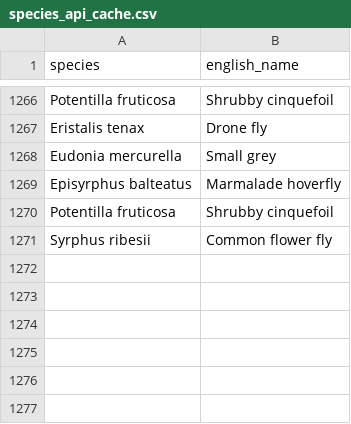
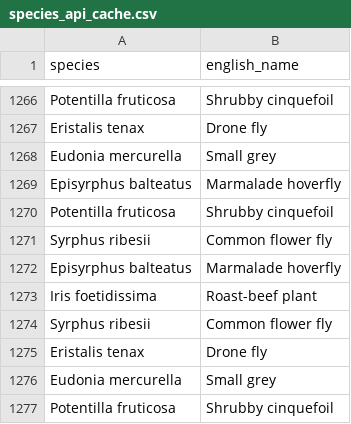
Before and after one commit to lswoboda2/biodiversity-dashboard, a CSV file: species_api_cache.csv, drawn as a sheet; only a part is shown, gaps mark what is left out.

```diff
--- a/species_api_cache.csv
+++ b/species_api_cache.csv
@@ -1275 +1275,7 @@ Potentilla fruticosa,Shrubby cinquefoil
 Syrphus ribesii,Common flower fly
+Episyrphus balteatus,Marmalade hoverfly
+Iris foetidissima,Roast-beef plant
+Syrphus ribesii,Common flower fly
+Eristalis tenax,Drone fly
+Eudonia mercurella,Small grey
+Potentilla fruticosa,Shrubby cinquefoil
```
Also changed, not shown: 1 other file.
